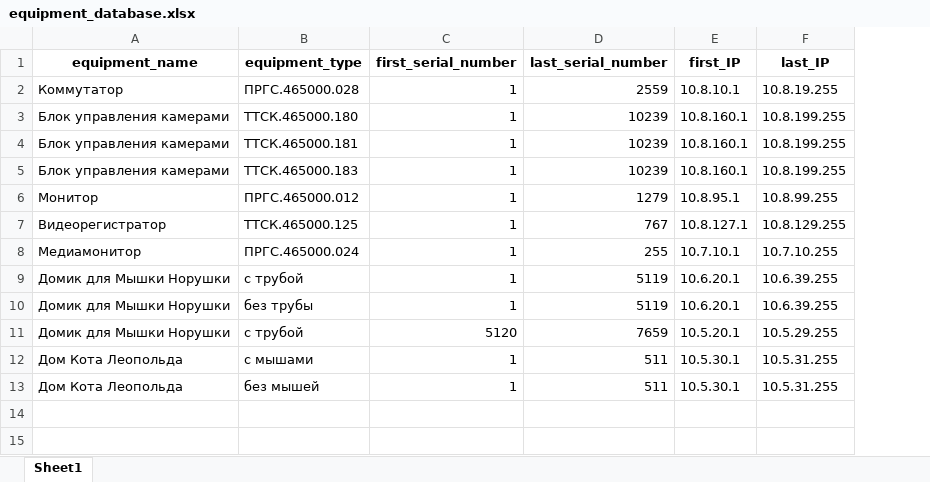
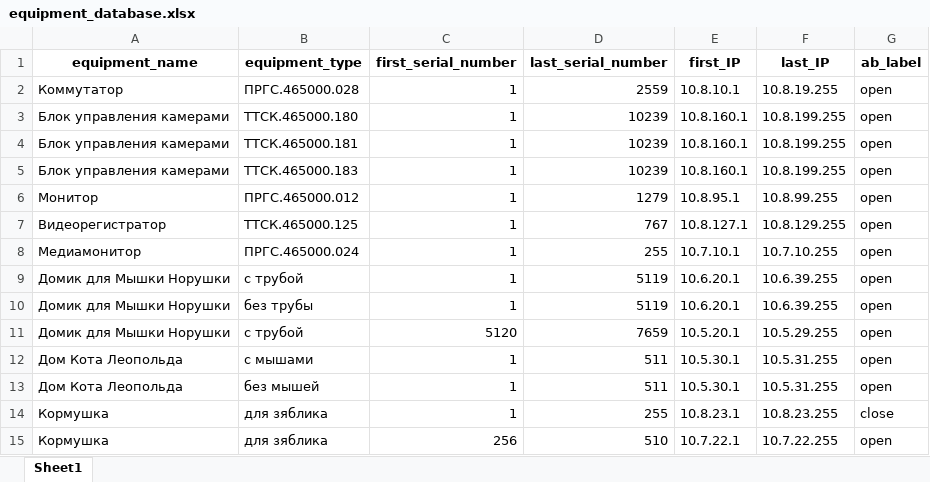
Before and after one commit to OlMotova/first_public_project, an Excel workbook: IP_calculation_Pro/equipment_database.xlsx, sheet Sheet1, drawn as a sheet; values as stored, in another font and other column widths than the file's, no borders; the diff names each change by its address in the sheet, - before the commit and + after, or states it on an @@ line.

```diff
--- a/IP_calculation_Pro/equipment_database.xlsx (sheet Sheet1)
+++ b/IP_calculation_Pro/equipment_database.xlsx (sheet Sheet1)
+column G (ab_label), rows 2-13: all open
+row 14: Кормушка | для зяблика | 1 | 255 | 10.8.23.1 | 10.8.23.255 | close
+row 15: Кормушка | для зяблика | 256 | 510 | 10.7.22.1 | 10.7.22.255 | open
```
Also changed, not shown: formulas that keep their value, IP_calculation_Pro/Main_file.xlsx, 2 other files.
